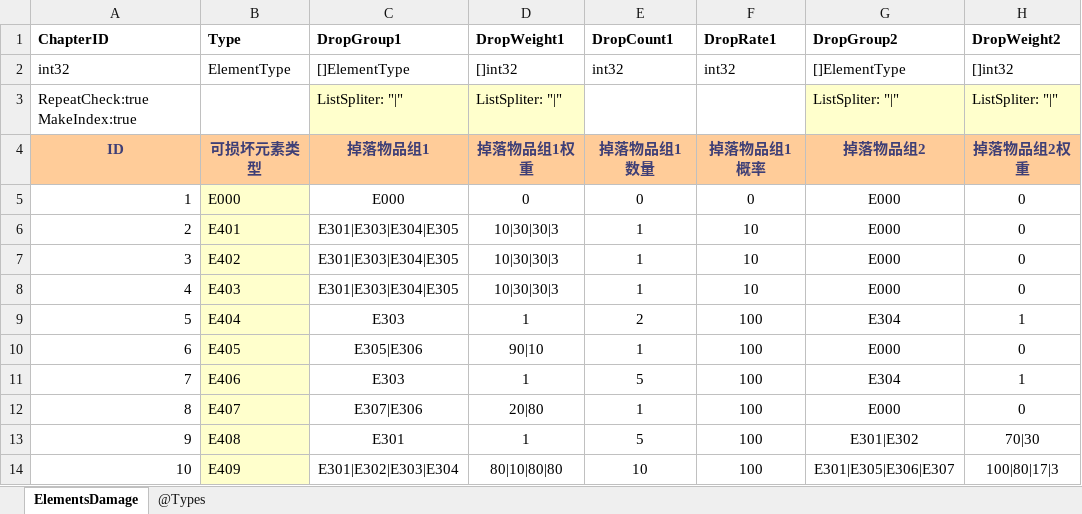
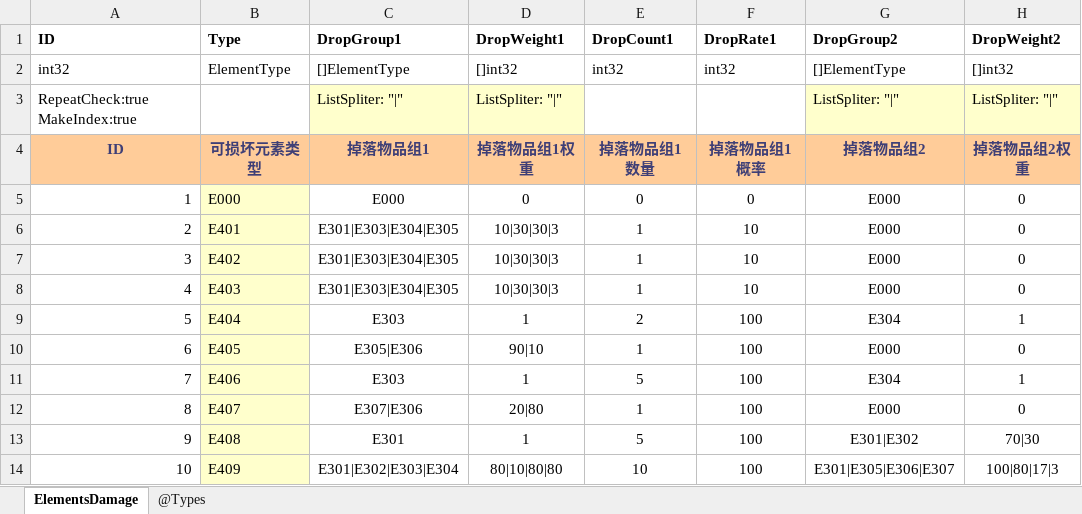
Before and after one commit to wzwqhfy/gunfire_config_table, an Excel workbook: 程序用_正式版_基础版/ElementsDamage.xlsx, sheet ElementsDamage, drawn as a sheet; only a part is shown; values as stored, in another font and other column widths than the file's, no borders; the diff names each change by its address in the sheet, - before the commit and + after, or states it on an @@ line.

```diff
--- a/程序用_正式版_基础版/ElementsDamage.xlsx (sheet ElementsDamage)
+++ b/程序用_正式版_基础版/ElementsDamage.xlsx (sheet ElementsDamage)
-A1: ChapterID
+A1: ID
```
Also changed, not shown: 程序用_正式版_基础版/ElementsDrop.xlsx, 程序用_正式版_基础版/ElementsTrap.xlsx, 3 other files.
